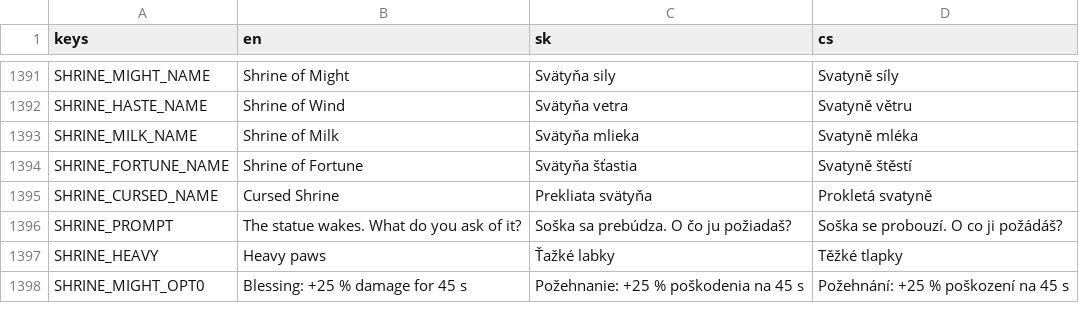
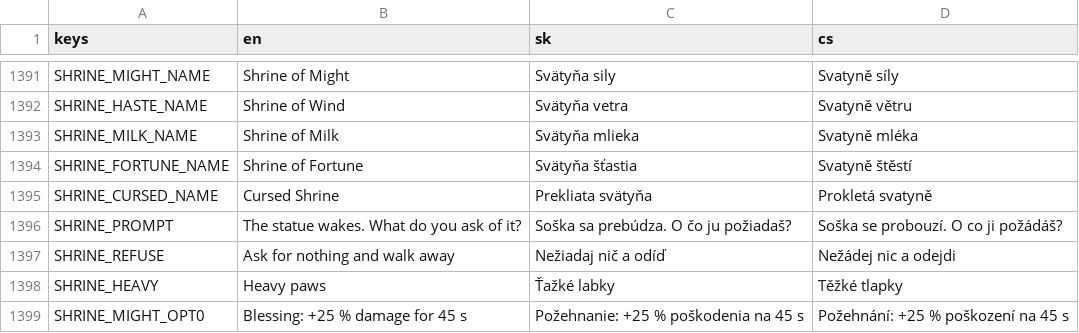
Before and after one commit to johnniccon01/cat-survivors, a CSV file: locale/translations.csv, drawn as a sheet; only a part is shown, gaps mark what is left out; the diff names each change by its address in the sheet, - before the commit and + after, or states it on an @@ line.

```diff
--- a/locale/translations.csv
+++ b/locale/translations.csv
+row 1397: SHRINE_REFUSE | Ask for nothing and walk away | Nežiadaj nič a odíď | Nežádej nic a odejdi
```
Also changed, not shown: 9 other files.
